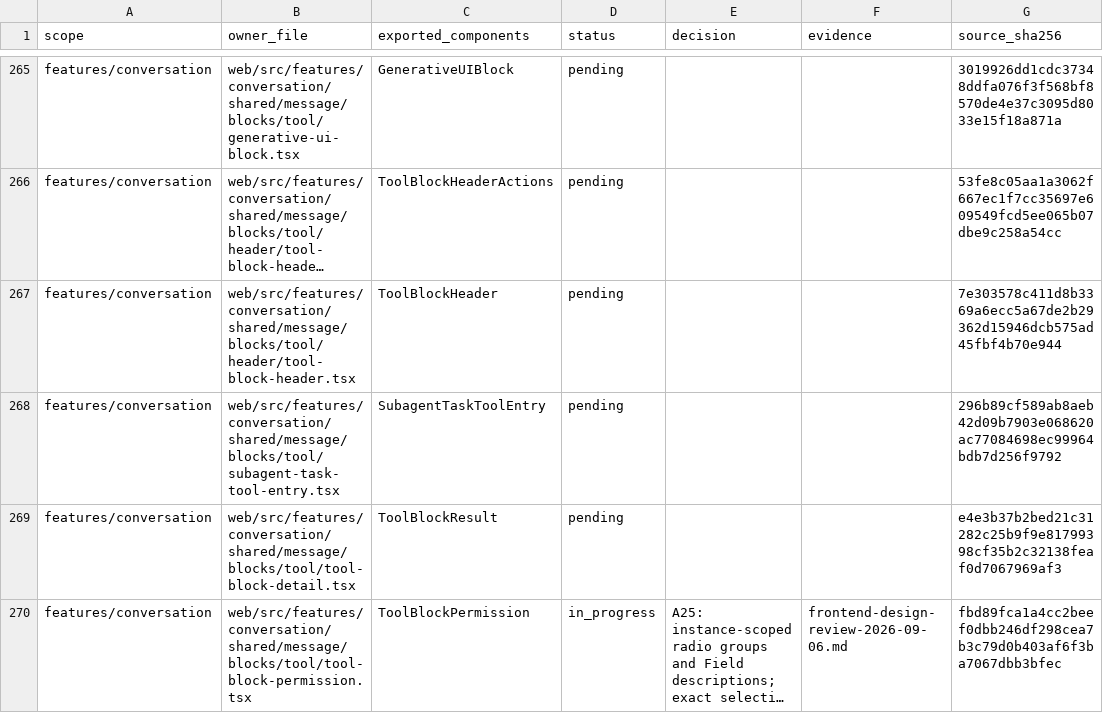
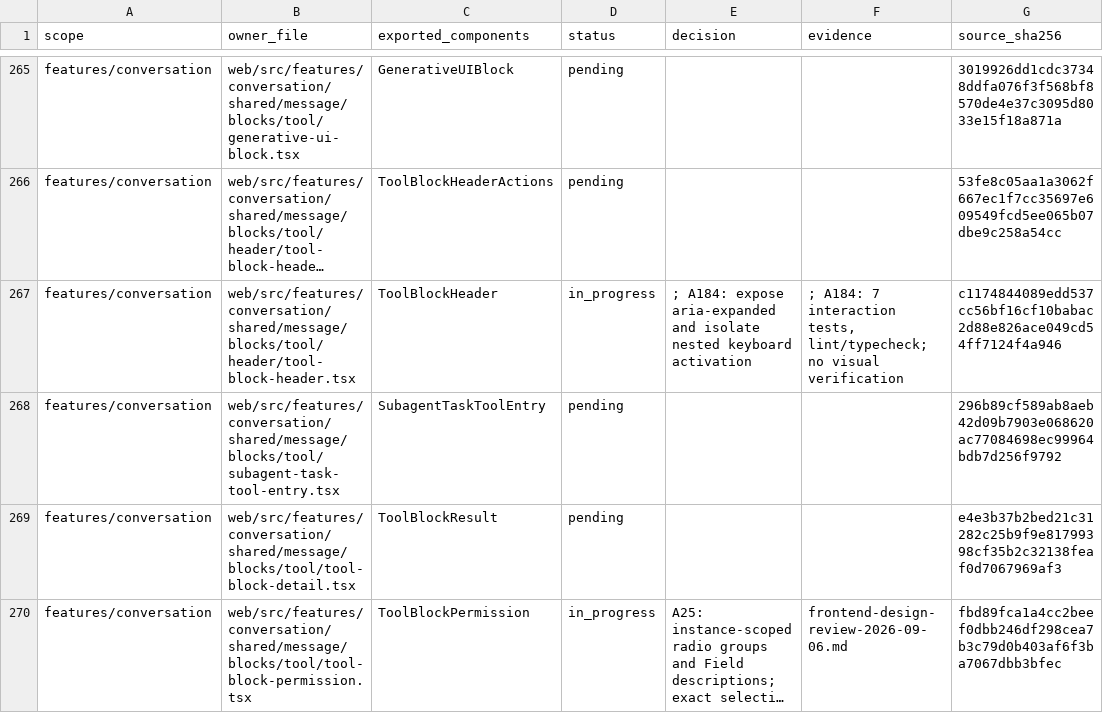
Before and after one commit to nexus-research-lab/nexus, a CSV file: docs/testing/frontend-design-review-2026-09-06.csv, drawn as a sheet; only a part is shown, gaps mark what is left out; long unchanged cells end in …; the diff names each change by its address in the sheet, - before the commit and + after, or states it on an @@ line.

Commit message:
:bug: Isolate tool header keyboard actions and expose disclosure state

```diff
--- a/docs/testing/frontend-design-review-2026-09-06.csv
+++ b/docs/testing/frontend-design-review-2026-09-06.csv
-D267 (status): pending
+D267 (status): in_progress
-E267 (decision): (empty)
+E267 (decision): ; A184: expose aria-expanded and isolate nested keyboard activation
-F267 (evidence): (empty)
+F267 (evidence): ; A184: 7 interaction tests, lint/typecheck; no visual verification
-G267 (source_sha256): 7e303578c411d8b3369a6ecc5a67de2b29362d15946dcb575ad45fbf4b70e944
+G267 (source_sha256): c1174844089edd537cc56bf16cf10babac2d88e826ace049cd54ff7124f4a946
```
Also changed, not shown: 5 other files.
